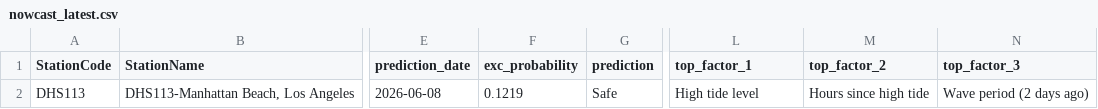
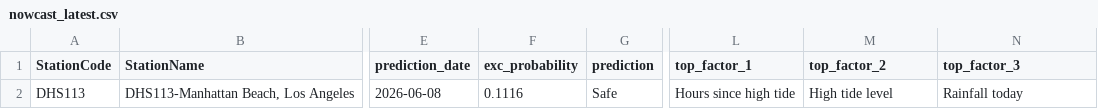
Before and after one commit to eymoney13/hermosa-pilot-dashboard, a CSV file: public/data/manhattan/nowcast_latest.csv, drawn as a sheet; only a part is shown, gaps mark what is left out; the diff names each change by its address in the sheet, - before the commit and + after, or states it on an @@ line.

```diff
--- a/public/data/manhattan/nowcast_latest.csv
+++ b/public/data/manhattan/nowcast_latest.csv
-F2 (exc_probability): 0.1219
+F2 (exc_probability): 0.1116
-L2 (top_factor_1): High tide level
+L2 (top_factor_1): Hours since high tide
-M2 (top_factor_2): Hours since high tide
+M2 (top_factor_2): High tide level
-N2 (top_factor_3): Wave period (2 days ago)
+N2 (top_factor_3): Rainfall today
```
Also changed, not shown: public/data/manhattan/forecast_3day.csv.
